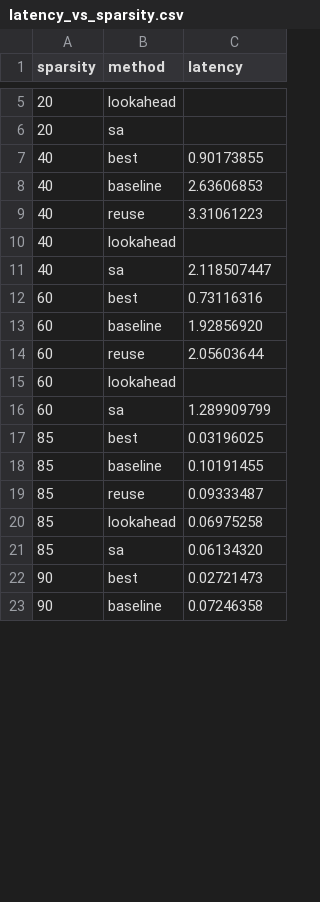
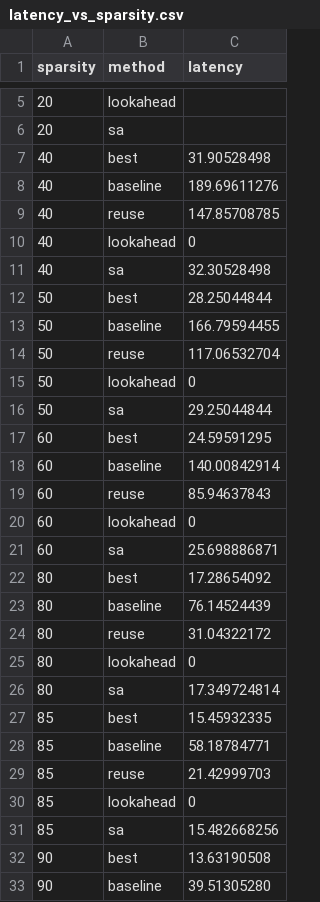
Before and after one commit to fangyunh/Data_Placement_Optimization, a CSV file: plot_scripts/data/latency_vs_sparsity.csv, drawn as a sheet; only a part is shown, gaps mark what is left out; the diff covers the shown part only.

```diff
--- a/plot_scripts/data/latency_vs_sparsity.csv
+++ b/plot_scripts/data/latency_vs_sparsity.csv
@@ -6,18 +6,28 @@ sparsity,method,latency
 20,sa,
-40,best,0.90173855
-40,baseline,2.63606853
-40,reuse,3.31061223
-40,lookahead,
-40,sa,2.118507447
-60,best,0.73116316
-60,baseline,1.92856920
-60,reuse,2.05603644
-60,lookahead,
-60,sa,1.289909799
-85,best,0.03196025
-85,baseline,0.10191455
-85,reuse,0.09333487
-85,lookahead,0.06975258
-85,sa,0.06134320
-90,best,0.02721473
-90,baseline,0.07246358
+40,best,31.90528498
+40,baseline,189.69611276
+40,reuse,147.85708785
+40,lookahead,0
+40,sa,32.30528498
+50,best,28.25044844
+50,baseline,166.79594455
+50,reuse,117.06532704
+50,lookahead,0
+50,sa,29.25044844
+60,best,24.59591295
+60,baseline,140.00842914
+60,reuse,85.94637843
+60,lookahead,0
+60,sa,25.698886871
+80,best,17.28654092
+80,baseline,76.14524439
+80,reuse,31.04322172
+80,lookahead,0
+80,sa,17.349724814
+85,best,15.45932335
+85,baseline,58.18784771
+85,reuse,21.42999703
+85,lookahead,0
+85,sa,15.482668256
+90,best,13.63190508
+90,baseline,39.51305280
```
Also changed, not shown: 5 removed rows and 3 edited cells elsewhere in this file, 2 other files.
